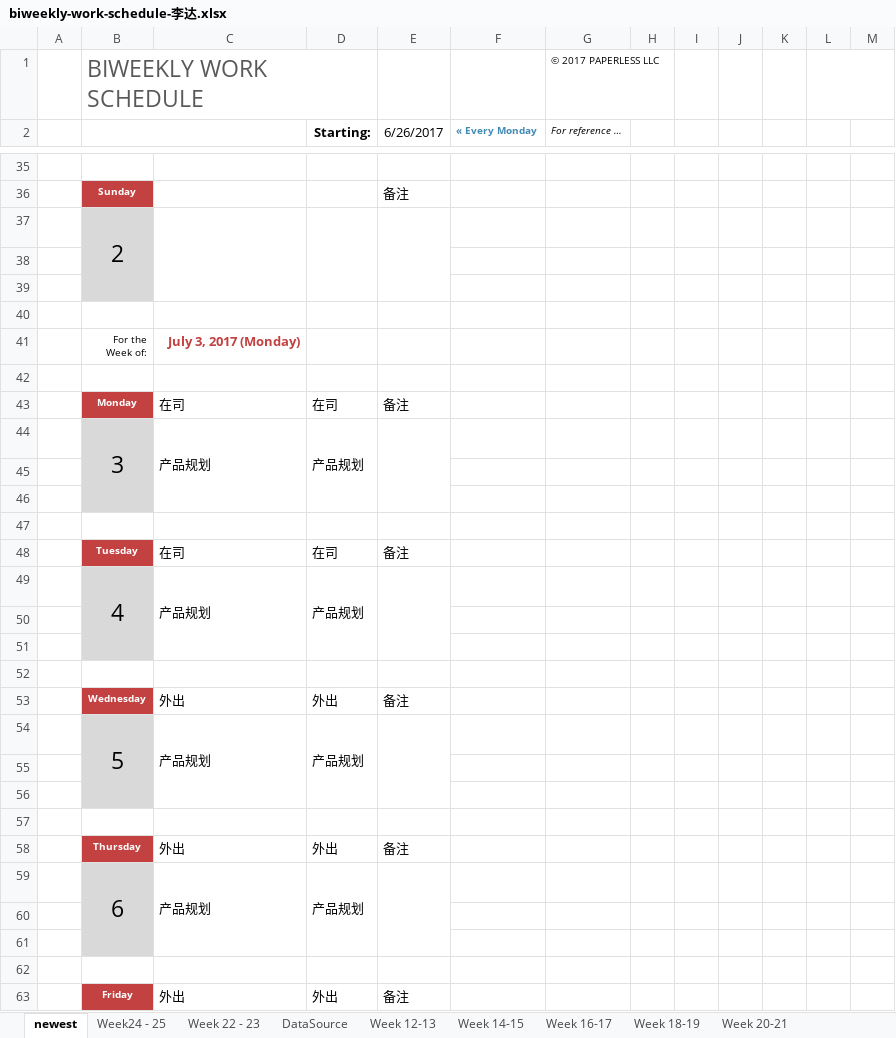
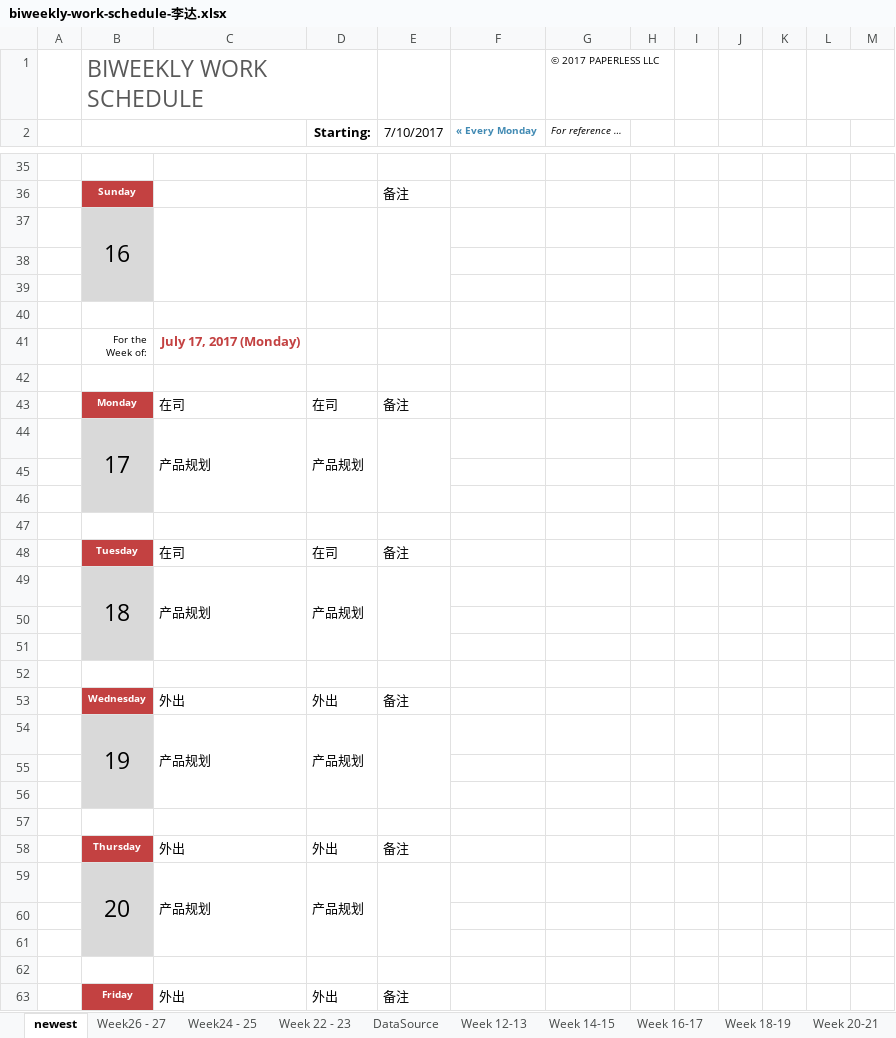
Before and after one commit to hongricfca/Project-Process-library, an Excel workbook: Weekly Schedule/biweekly-work-schedule-李达.xlsx, sheet newest, drawn as a sheet; only a part is shown, gaps mark what is left out; values as stored, in another font and other column widths than the file's, no borders; the diff covers the shown part only; the diff names each change by its address in the sheet, - before the commit and + after, or states it on an @@ line.

```diff
--- a/Weekly Schedule/biweekly-work-schedule-李达.xlsx (sheet newest)
+++ b/Weekly Schedule/biweekly-work-schedule-李达.xlsx (sheet newest)
+sheet tab: Week26 - 27
-E2: 6/26/2017
+E2: 7/10/2017
-B37: 2
+B37: 16
-C41: July 3, 2017 (Monday)
+C41: July 17, 2017 (Monday)
-B44: 3
+B44: 17
-B49: 4
+B49: 18
-B54: 5
+B54: 19
-B59: 6
+B59: 20
```
Also changed, not shown: 5 added rows, 5 removed rows and 9 edited cells elsewhere in this sheet.
